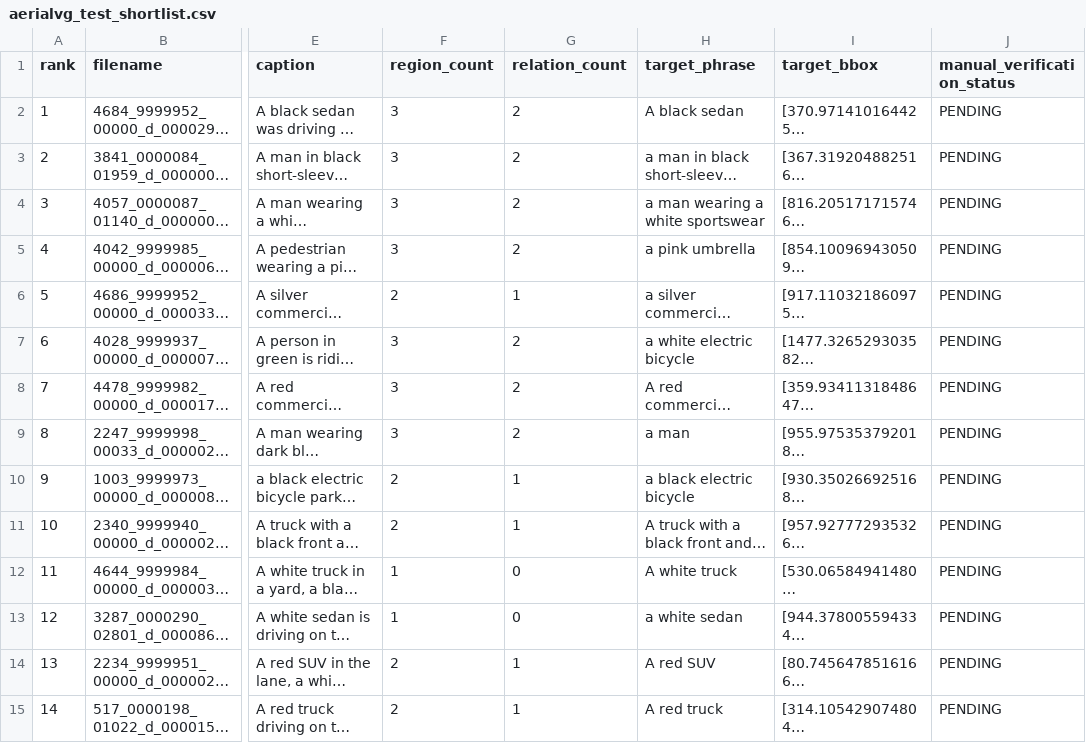
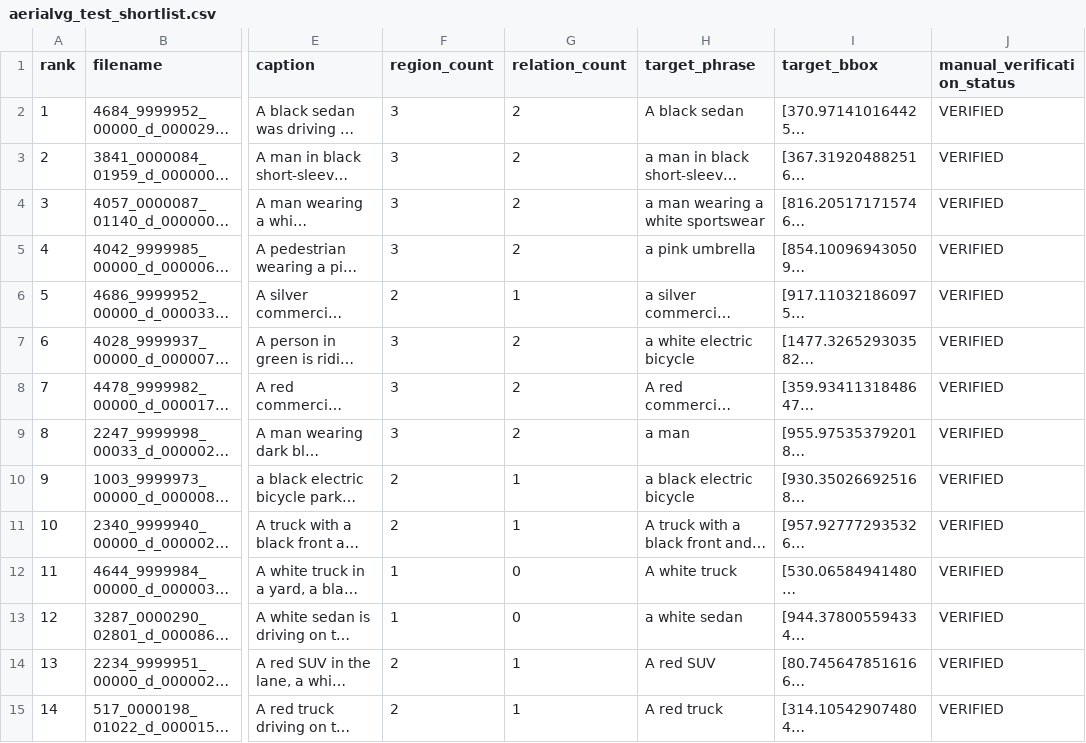
Before and after one commit to ashneetjha/IIT-RPR-VLM-Nav-Project, a CSV file: Task-2/aerialvg/shortlist/aerialvg_test_shortlist.csv, drawn as a sheet; only a part is shown, gaps mark what is left out; long unchanged cells end in …; the diff covers the shown part only; the diff names each change by its address in the sheet, - before the commit and + after, or states it on an @@ line.

```diff
--- a/Task-2/aerialvg/shortlist/aerialvg_test_shortlist.csv
+++ b/Task-2/aerialvg/shortlist/aerialvg_test_shortlist.csv
-J2:J15 (manual_verification_status): PENDING
+J2:J15 (manual_verification_status): VERIFIED
```
Also changed, not shown: 16 edited cells elsewhere in this file, Task-2/aerialvg/shortlist/image_availability.csv, 36 other files.
